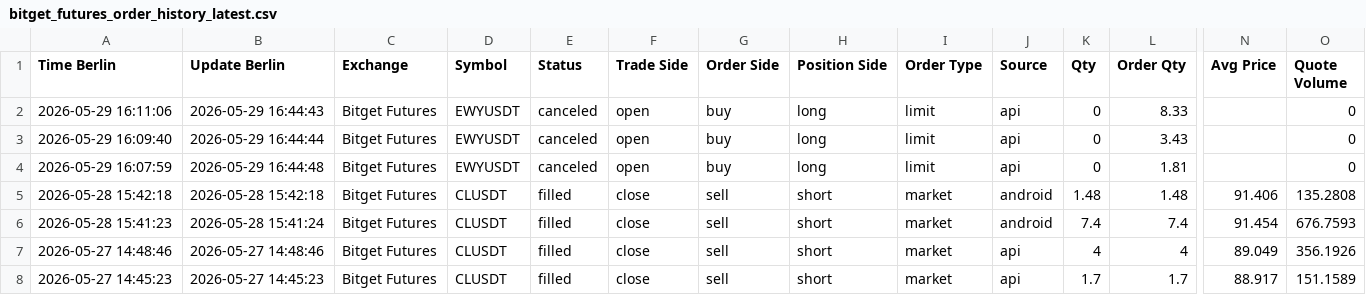
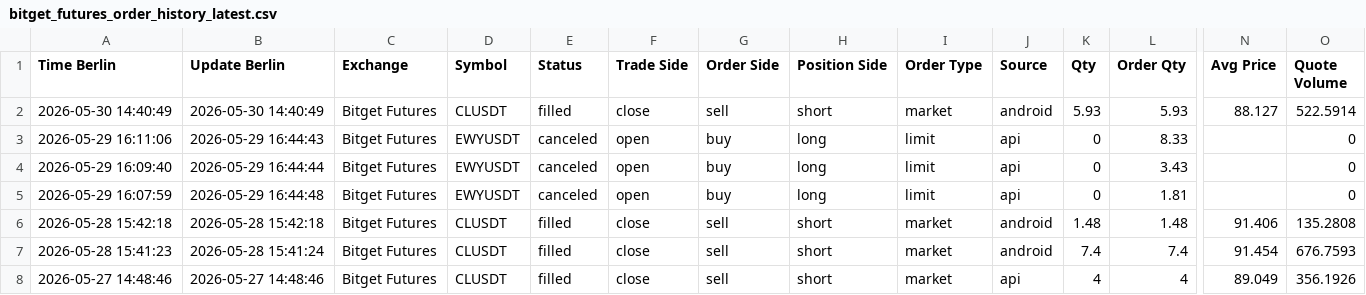
Before and after one commit to marchiandrea0509/workspace-tvflow, a CSV file: reports/trade_journal/bitget_futures_order_history_latest.csv, drawn as a sheet; only a part is shown, gaps mark what is left out; the shorter side is filled out with more unchanged rows; rows hold the shown columns only; the diff names each change by its address in the sheet, - before the commit and + after, or states it on an @@ line.

```diff
--- a/reports/trade_journal/bitget_futures_order_history_latest.csv
+++ b/reports/trade_journal/bitget_futures_order_history_latest.csv
+row 2: 2026-05-30 14:40:49 | 2026-05-30 14:40:49 | Bitget Futures | CLUSDT | filled | close | sell | short | market | android | 5.93 | 5.93 | 88.127 | 522.5914
```
Also changed, not shown: 11 other files.
